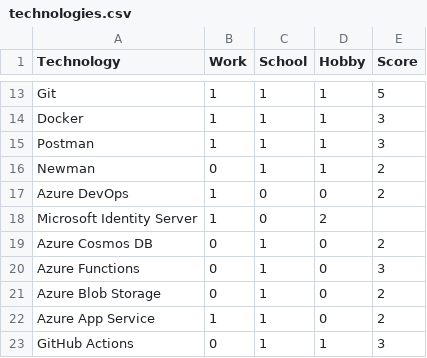
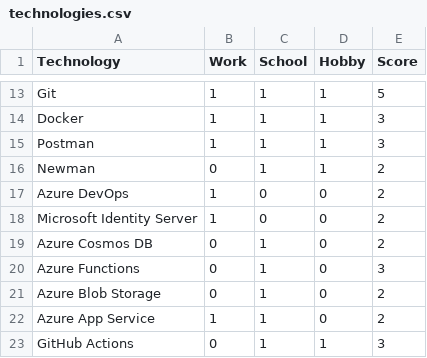
Before and after one commit to RobinAxelsson/personal-jam, a CSV file: resume/technologies.csv, drawn as a sheet; only a part is shown, gaps mark what is left out.

Commit message:
typo

```diff
--- a/resume/technologies.csv
+++ b/resume/technologies.csv
@@ -17,3 +17,3 @@ Newman;0;1;1;2
 Azure DevOps;1;0;0;2
-Microsoft Identity Server;1;0;2
+Microsoft Identity Server;1;0;0;2
 Azure Cosmos DB;0;1;0;2
```
